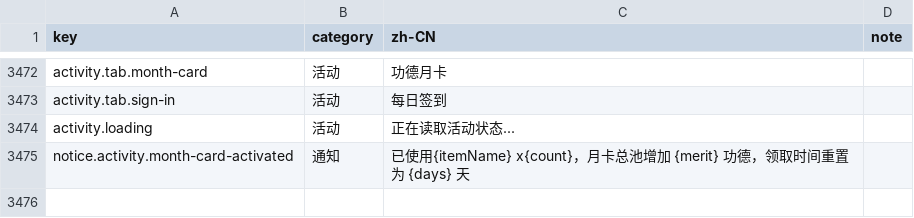
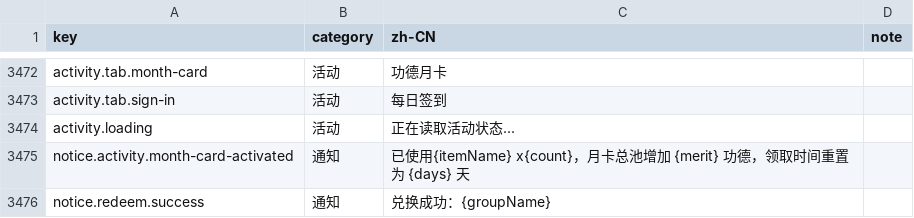
Before and after one commit to fruktoguo/daojie-yusheng, a CSV file: packages/client/src/content/i18n/zh-CN.csv, drawn as a sheet; only a part is shown, gaps mark what is left out.

```diff
--- a/packages/client/src/content/i18n/zh-CN.csv
+++ b/packages/client/src/content/i18n/zh-CN.csv
@@ -3481 +3481,2 @@ activity.loading,活动,正在读取活动状态...,
 notice.activity.month-card-activated,通知,已使用{itemName} x{count}，月卡总池增加 {merit} 功德，领取时间重置为 {days} 天,
+notice.redeem.success,通知,兑换成功：{groupName},
```
Also changed, not shown: 10 other files.
